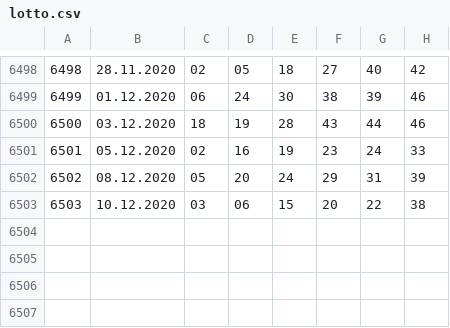
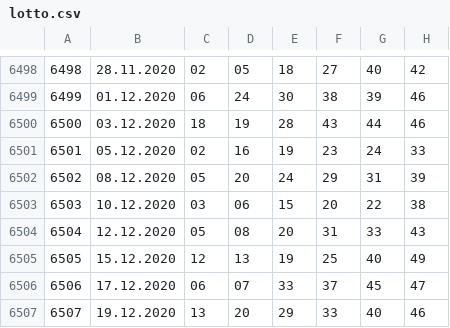
Before and after one commit to slavo-heys/Lottomatt, a CSV file: lotto.csv, drawn as a sheet; only a part is shown, gaps mark what is left out.

```diff
--- a/lotto.csv
+++ b/lotto.csv
@@ -6503 +6503,5 @@
 6503,10.12.2020,03,06,15,20,22,38
+6504,12.12.2020,05,08,20,31,33,43
+6505,15.12.2020,12,13,19,25,40,49
+6506,17.12.2020,06,07,33,37,45,47
+6507,19.12.2020,13,20,29,33,40,46
```
Also changed, not shown: 1 other file.
